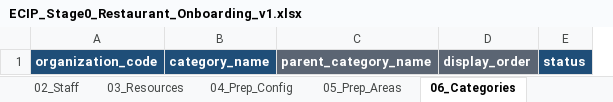
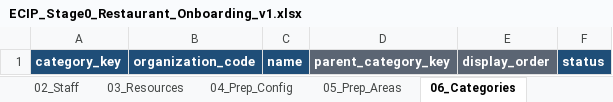
Before and after one commit to Rogelio-ai/enterprise-conversational-intelligence-platform, an Excel workbook: docs/operations/templates/ECIP_Stage0_Restaurant_Onboarding_v1.xlsx, sheet 06_Categories, drawn as a sheet; values as stored, in another font and other column widths than the file's, no borders; conditional formats not drawn; removed rows and columns are numbered as before the commit, all else as after; the diff names each change by its address in the sheet, - before the commit and + after, or states it on an @@ line.

Commit message:
feat(catalog): add category provisioning import binding

```diff
--- a/docs/operations/templates/ECIP_Stage0_Restaurant_Onboarding_v1.xlsx (sheet 06_Categories)
+++ b/docs/operations/templates/ECIP_Stage0_Restaurant_Onboarding_v1.xlsx (sheet 06_Categories)
+column A, row 1: category_key
-column B, row 1: category_name
-column C, row 1: parent_category_name
+column C, row 1: name
+column D, row 1: parent_category_key
```
Also changed, not shown: sheet 07_Products, sheet Instructions, 12 other files.
